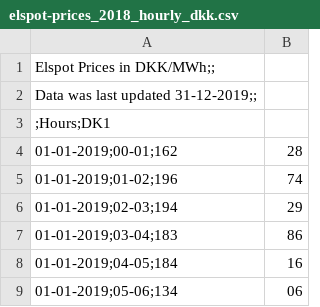
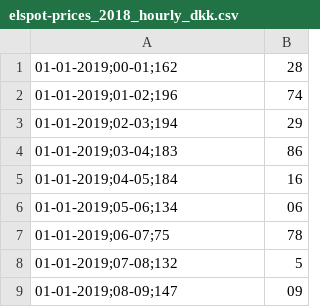
Before and after one commit to EnergiAwareness/Capp, a CSV file: prices/elspot-prices_2018_hourly_dkk.csv, drawn as a sheet; only a part is shown; the shorter side is filled out with more unchanged rows.

Commit message:
Update elspot-prices_2018_hourly_dkk.csv

```diff
--- a/prices/elspot-prices_2018_hourly_dkk.csv
+++ b/prices/elspot-prices_2018_hourly_dkk.csv
@@ -1,4 +1 @@
-Elspot Prices in DKK/MWh;;
-Data was last updated 31-12-2019;;
-;Hours;DK1
 01-01-2019;00-01;162,28
```
